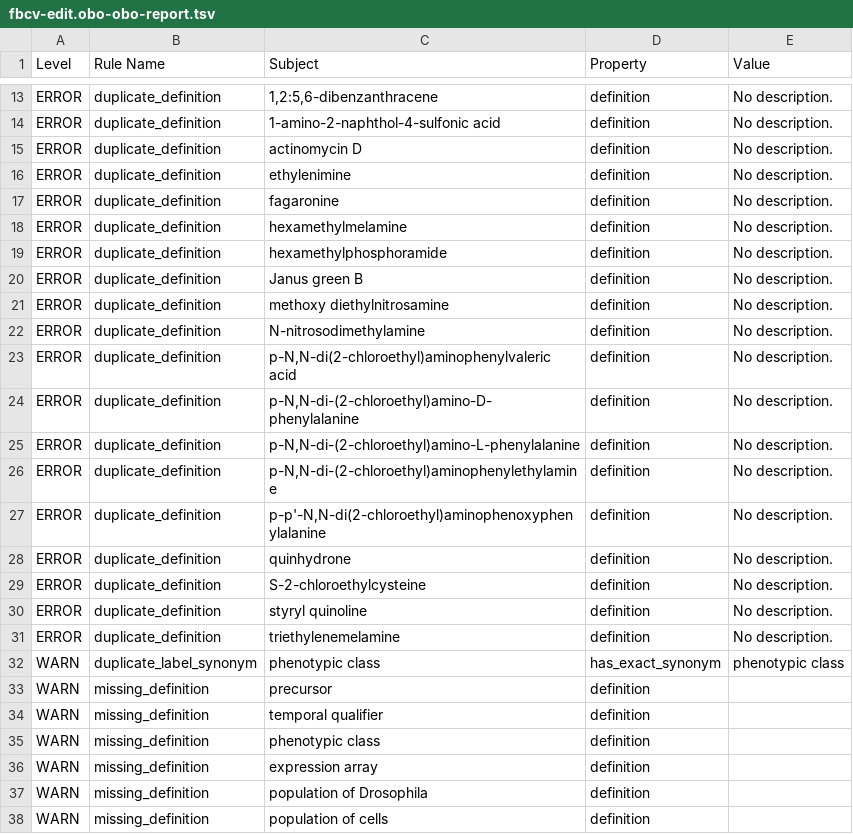
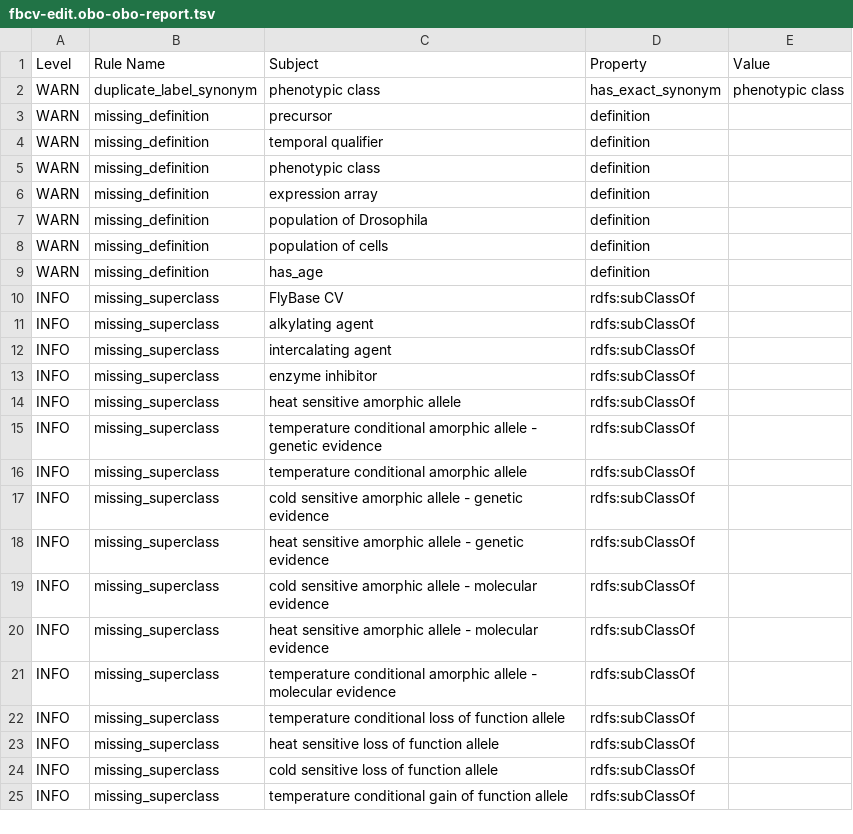
Before and after one commit to FlyBase/flybase-controlled-vocabulary, a TSV file: src/ontology/reports/fbcv-edit.obo-obo-report.tsv, drawn as a sheet; only a part is shown, gaps mark what is left out; the shorter side is filled out with more unchanged rows; the diff covers the shown part only; the diff names each change by its address in the sheet, - before the commit and + after, or states it on an @@ line.

```diff
--- a/src/ontology/reports/fbcv-edit.obo-obo-report.tsv
+++ b/src/ontology/reports/fbcv-edit.obo-obo-report.tsv
-row 13: ERROR | duplicate_definition | 1,2:5,6-dibenzanthracene | definition | No description.
-row 14: ERROR | duplicate_definition | 1-amino-2-naphthol-4-sulfonic acid | definition | No description.
-row 15: ERROR | duplicate_definition | actinomycin D | definition | No description.
-row 16: ERROR | duplicate_definition | ethylenimine | definition | No description.
-row 17: ERROR | duplicate_definition | fagaronine | definition | No description.
-row 18: ERROR | duplicate_definition | hexamethylmelamine | definition | No description.
-row 19: ERROR | duplicate_definition | hexamethylphosphoramide | definition | No description.
-row 20: ERROR | duplicate_definition | Janus green B | definition | No description.
-row 21: ERROR | duplicate_definition | methoxy diethylnitrosamine | definition | No description.
-row 22: ERROR | duplicate_definition | N-nitrosodimethylamine | definition | No description.
-row 23: ERROR | duplicate_definition | p-N,N-di(2-chloroethyl)aminophenylvaleric acid | definition | No description.
-row 24: ERROR | duplicate_definition | p-N,N-di-(2-chloroethyl)amino-D-phenylalanine | definition | No description.
-row 25: ERROR | duplicate_definition | p-N,N-di-(2-chloroethyl)amino-L-phenylalanine | definition | No description.
-row 26: ERROR | duplicate_definition | p-N,N-di-(2-chloroethyl)aminophenylethylamine | definition | No description.
-row 27: ERROR | duplicate_definition | p-p'-N,N-di(2-chloroethyl)aminophenoxyphenylalanine | definition | No description.
-row 28: ERROR | duplicate_definition | quinhydrone | definition | No description.
-row 29: ERROR | duplicate_definition | S-2-chloroethylcysteine | definition | No description.
-row 30: ERROR | duplicate_definition | styryl quinoline | definition | No description.
-row 31: ERROR | duplicate_definition | triethylenemelamine | definition | No description.
```
Also changed, not shown: 11 removed rows elsewhere in this file, 5 other files.
